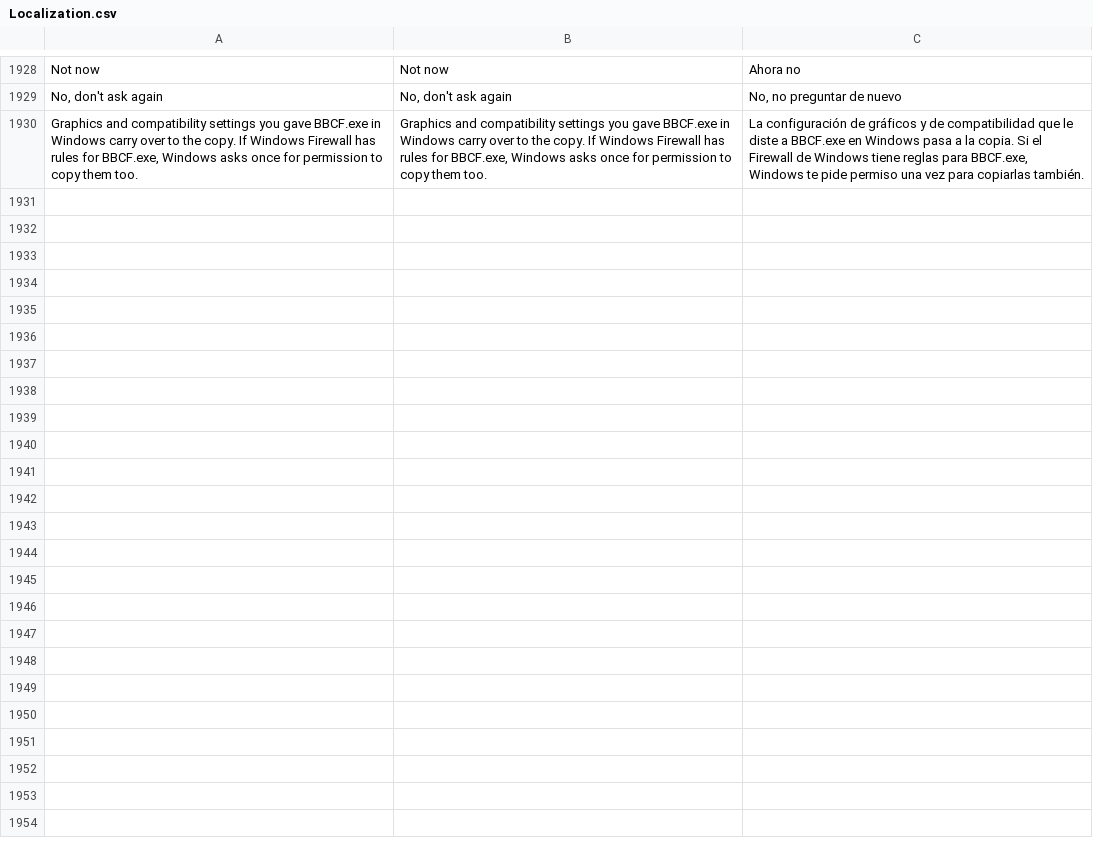
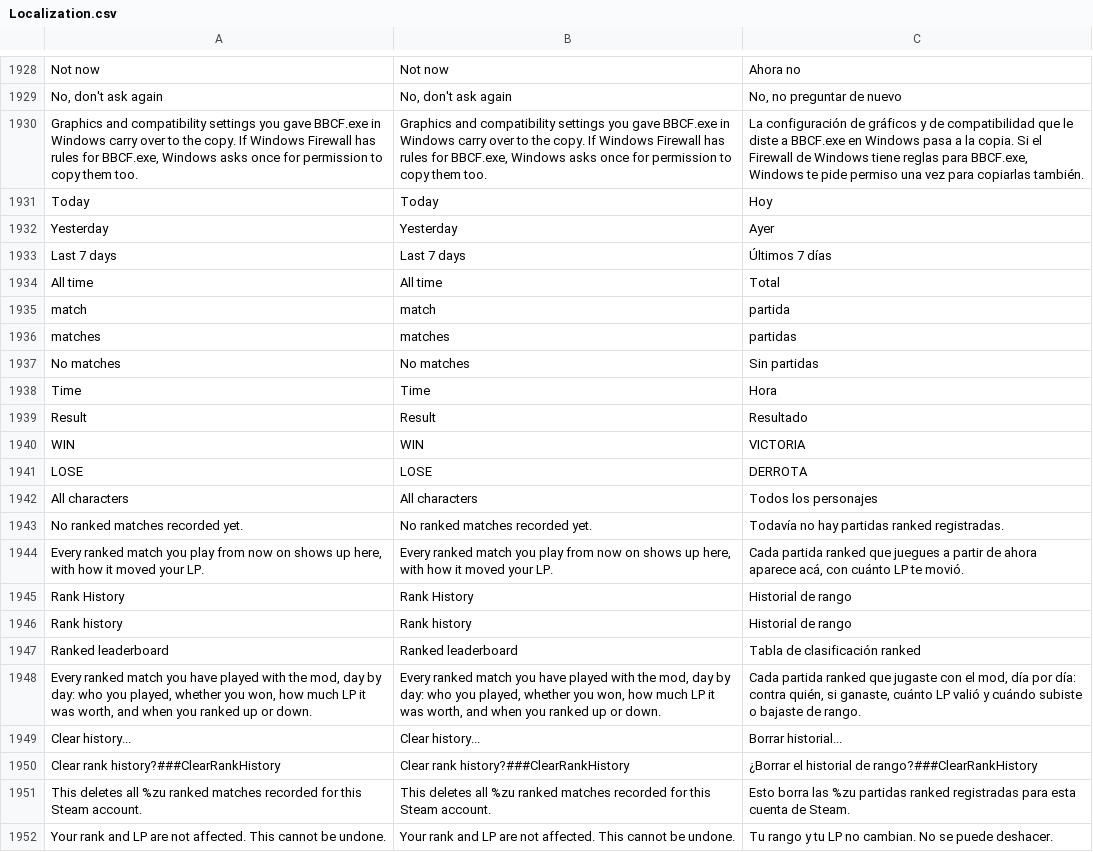
Before and after one commit to HaiKamDesu/BBCF-Improvement-Mod, a CSV file: resource/localization/Localization.csv, drawn as a sheet; only a part is shown, gaps mark what is left out.

Commit message:
Add a rank history of every ranked match played with the mod
RankHistory captures the local character, the opponent and the character's ranked row
(rank, LP, wins, matches) at match init, and diffs the row once the match's RANK_ALL
upload completes: wins going up is a win, matches without wins a loss, LP and rank
before and after straight from the row. If the row has not updated 8 s after the
upload, the entry is judged from the LP change alone. Recording does not depend on the
overlay. Entries are appended to BBCF_IM\RankHistory.tsv, one line per match, tagged
with the Steam account that played it.

The Rank History window groups matches by day with each day's record and net LP,
shows today, last 7 days and all-time totals, filters by character, and marks rank ups
and downs. "Clear history..." removes the current account's matches after a
confirmation; other accounts' matches in the same file are kept.

Opened from the ranked progress window's right-click menu, which also gains a "Ranked
leaderboard" entry, and from the mod menu's ranked section. ReadRankedCharacterRecord
exposes the ranked row the progress overlay already reads.

```diff
--- a/resource/localization/Localization.csv
+++ b/resource/localization/Localization.csv
@@ -2107 +2107,23 @@ Not now,Not now,Ahora no
 "Graphics and compatibility settings you gave BBCF.exe in Windows carry over to the copy. If Windows Firewall has rules for BBCF.exe, Windows asks once for permission to copy them too.","Graphics and compatibility settings you gave BBCF.exe in Windows carry over to the copy. If Windows Firewall has rules for BBCF.exe, Windows asks once for permission to copy them too.","La configuración de gráficos y de compatibilidad que le diste a BBCF.exe en Windows pasa a la copia. Si el Firewall de Windows tiene reglas para BBCF.exe, Windows te pide permiso una vez para copiarlas también."
+Today,Today,Hoy
+Yesterday,Yesterday,Ayer
+Last 7 days,Last 7 days,Últimos 7 días
+All time,All time,Total
+match,match,partida
+matches,matches,partidas
+No matches,No matches,Sin partidas
+Time,Time,Hora
+Result,Result,Resultado
+WIN,WIN,VICTORIA
+LOSE,LOSE,DERROTA
+All characters,All characters,Todos los personajes
+No ranked matches recorded yet.,No ranked matches recorded yet.,Todavía no hay partidas ranked registradas.
+"Every ranked match you play from now on shows up here, with how it moved your LP.","Every ranked match you play from now on shows up here, with how it moved your LP.","Cada partida ranked que juegues a partir de ahora aparece acá, con cuánto LP te movió."
+Rank History,Rank History,Historial de rango
+Rank history,Rank history,Historial de rango
+Ranked leaderboard,Ranked leaderboard,Tabla de clasificación ranked
+"Every ranked match you have played with the mod, day by day: who you played, whether you won, how much LP it was worth, and when you ranked up or down.","Every ranked match you have played with the mod, day by day: who you played, whether you won, how much LP it was worth, and when you ranked up or down.","Cada partida ranked que jugaste con el mod, día por día: contra quién, si ganaste, cuánto LP valió y cuándo subiste o bajaste de rango."
+Clear history...,Clear history...,Borrar historial...
+Clear rank history?###ClearRankHistory,Clear rank history?###ClearRankHistory,¿Borrar el historial de rango?###ClearRankHistory
+This deletes all %zu ranked matches recorded for this Steam account.,This deletes all %zu ranked matches recorded for this Steam account.,Esto borra las %zu partidas ranked registradas para esta cuenta de Steam.
+Your rank and LP are not affected. This cannot be undone.,Your rank and LP are not affected. This cannot be undone.,Tu rango y tu LP no cambian. No se puede deshacer.
```
Also changed, not shown: 14 other files.
